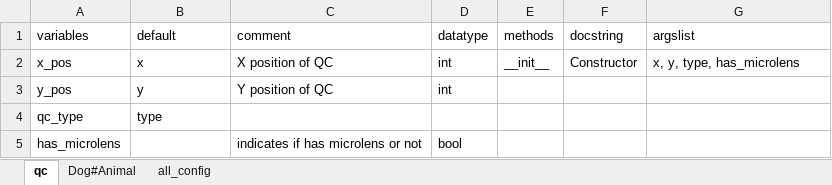
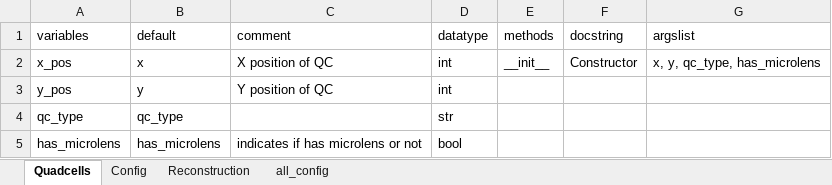
Before and after one commit to wenh81/vlc_simulator, an Excel workbook: architecture/class structure/class_structure_WFS.xlsx, sheet Quadcells, drawn as a sheet; values as stored, in another font and other column widths than the file's, no borders; table styles not drawn; the diff names each change by its address in the sheet, - before the commit and + after, or states it on an @@ line.

```diff
--- a/architecture/class structure/class_structure_WFS.xlsx (sheet Quadcells)
+++ b/architecture/class structure/class_structure_WFS.xlsx (sheet Quadcells)
-sheet tab: qc
+sheet tab: Quadcells
-sheet tab: Dog#Animal
+sheet tab: Config
+sheet tab: Reconstruction
-G2 (argslist): x, y, type, has_microlens
+G2 (argslist): x, y, qc_type, has_microlens
-B4 (default): type
+B4 (default): qc_type
-D4 (datatype): (empty)
+D4 (datatype): str
-B5 (default): (empty)
+B5 (default): has_microlens
```
Also changed, not shown: architecture/class structure/class_structure_example.xlsx, 10 other files.
